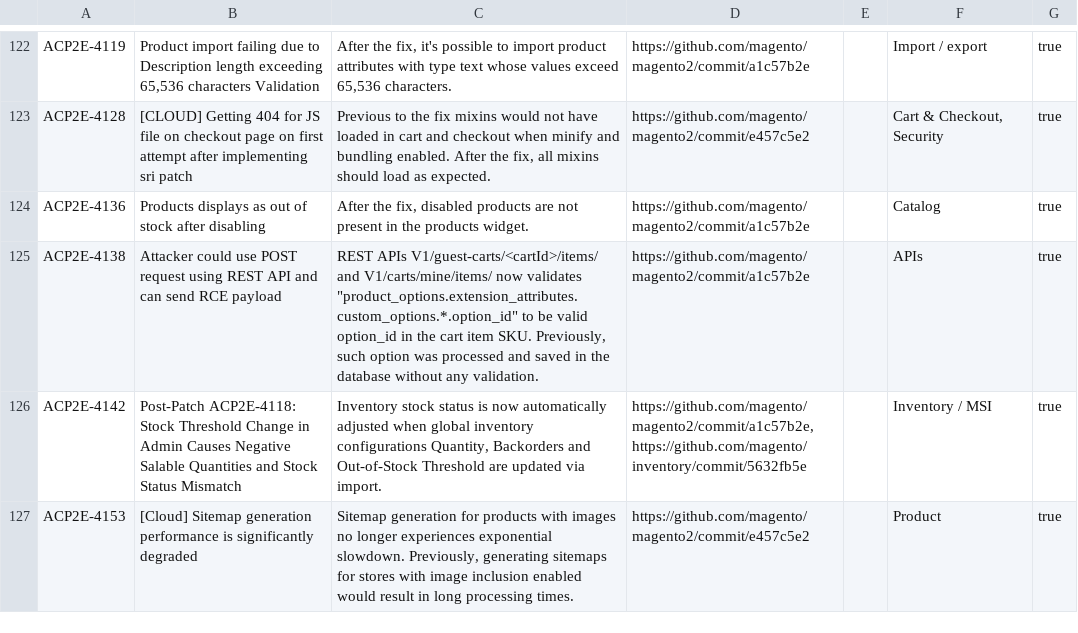
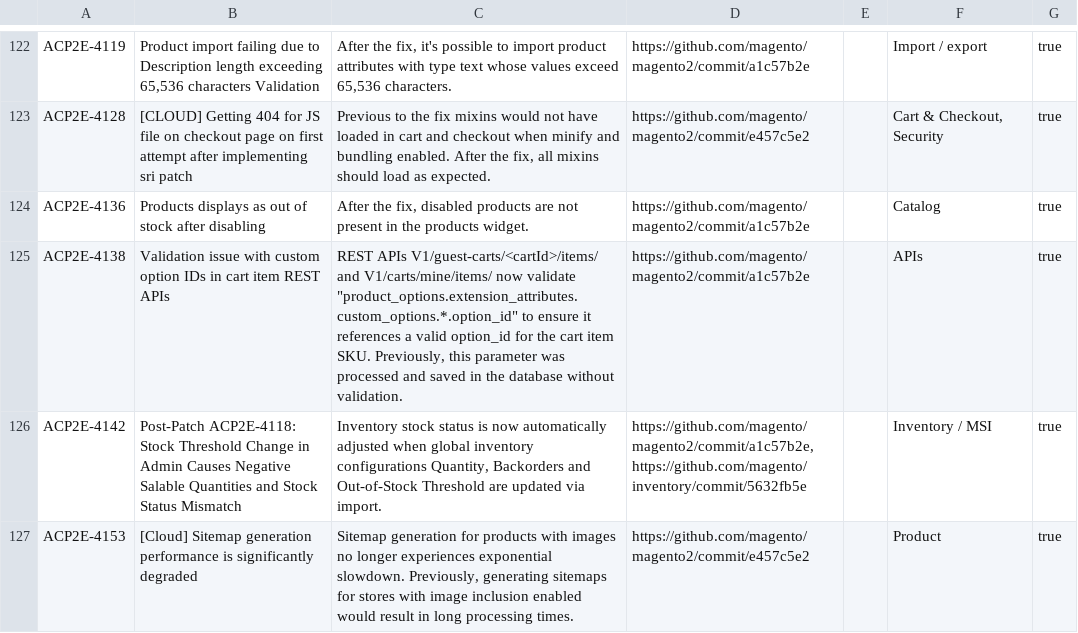
Before and after one commit to AdobeDocs/commerce-operations.zh-Hans, a CSV file: _jekyll/_data/release/fixed-issues/v2-4-9-alpha3.csv, drawn as a sheet; only a part is shown, gaps mark what is left out.

Commit message:
Updating Old File for core commit 1e3c1c568dfbe0b7f9a0303a0cd0c5322561e222

```diff
--- a/_jekyll/_data/release/fixed-issues/v2-4-9-alpha3.csv
+++ b/_jekyll/_data/release/fixed-issues/v2-4-9-alpha3.csv
@@ -184,3 +184,3 @@ ACP2E-4128,[CLOUD] Getting 404 for JS file on checkout page on first attempt aft
 ACP2E-4136,Products displays as out of stock after disabling,"After the fix, disabled products are not present in the products widget.",https://github.com/magento/magento2/commit/a1c57b2e,"",Catalog,true
-ACP2E-4138,Attacker could use POST request using REST API and can send RCE payload,"REST APIs V1/guest-carts/<cartId>/items/ and V1/carts/mine/items/ now validates ""product_options.extension_attributes.custom_options.*.option_id"" to be valid option_id in the cart item SKU. Previously, such option was processed and saved in the database without any validation.",https://github.com/magento/magento2/commit/a1c57b2e,"",APIs,true
+ACP2E-4138,Validation issue with custom option IDs in cart item REST APIs,"REST APIs V1/guest-carts/<cartId>/items/ and V1/carts/mine/items/ now validate ""product_options.extension_attributes.custom_options.*.option_id"" to ensure it references a valid option_id for the cart item SKU. Previously, this parameter was processed and saved in the database without validation.",https://github.com/magento/magento2/commit/a1c57b2e,"",APIs,true
 ACP2E-4142,Post-Patch ACP2E-4118: Stock Threshold Change in Admin Causes Negative Salable Quantities and Stock Status Mismatch,"Inventory stock status is now automatically adjusted when global inventory configurations Quantity, Backorders and Out-of-Stock Threshold are updated via import.","https://github.com/magento/magento2/commit/a1c57b2e, https://github.com/magento/inventory/commit/5632fb5e","",Inventory / MSI,true
```
